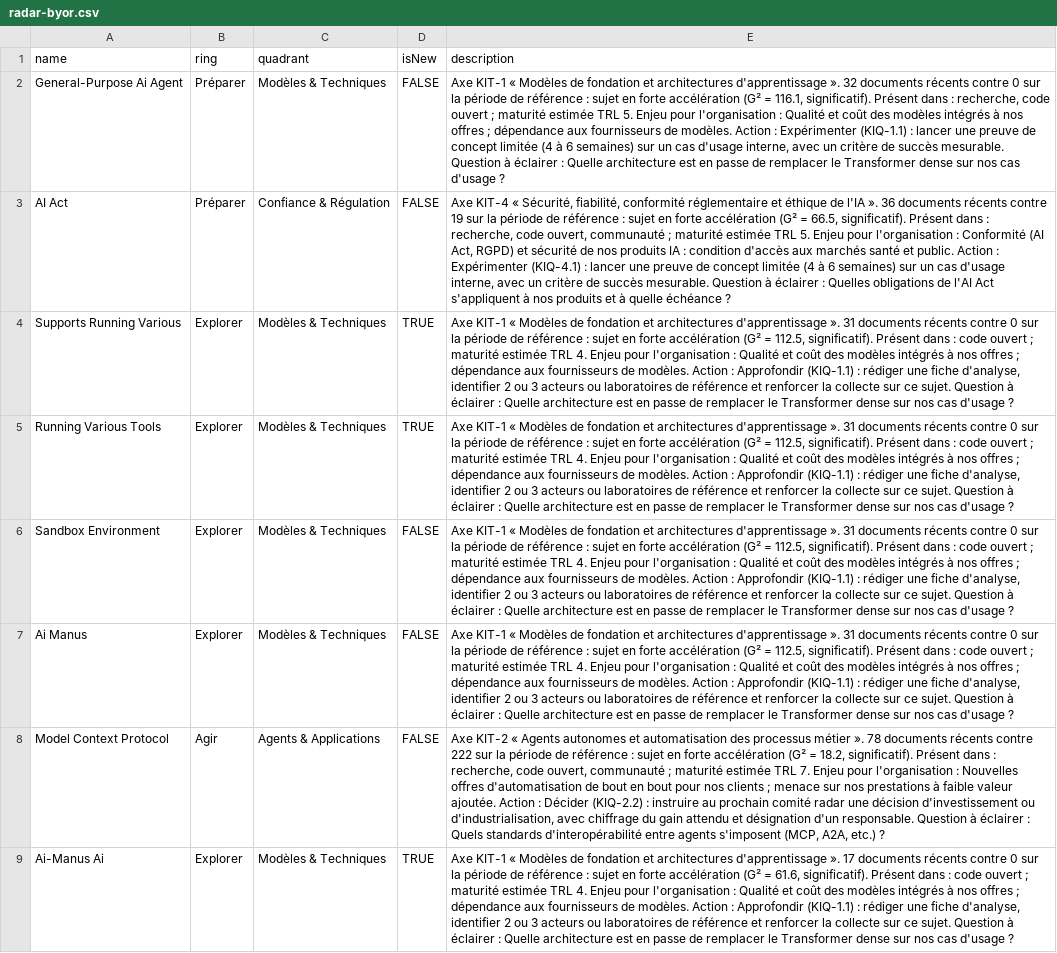
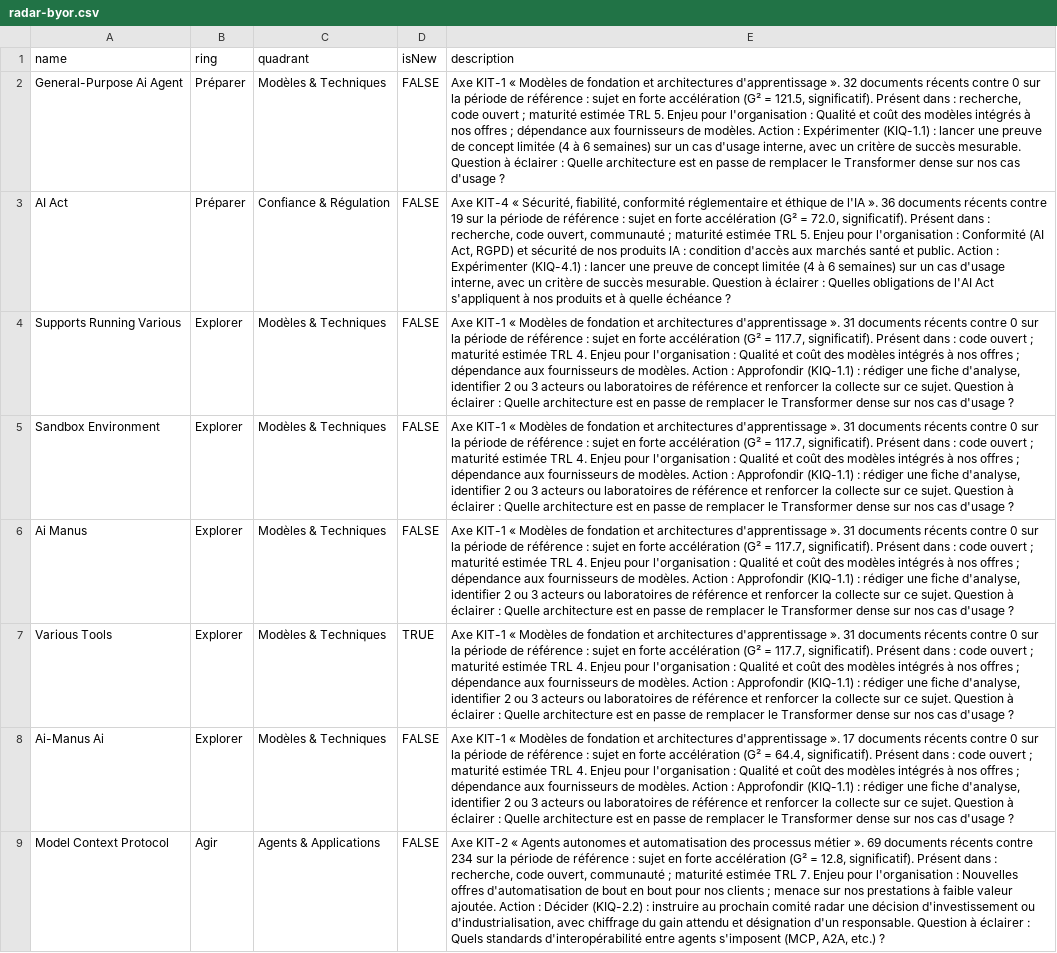
Before and after one commit to nderhore/radar-veille-ia, a CSV file: output/radar-byor.csv, drawn as a sheet; only a part is shown; removed rows and columns are numbered as before the commit, all else as after; the diff covers the shown part only; the diff names each change by its address in the sheet, - before the commit and + after, or states it on an @@ line.

```diff
--- a/output/radar-byor.csv
+++ b/output/radar-byor.csv
-E2 (description): …(G² = 116.1, significatif). Présent…
+E2 (description): …(G² = 121.5, significatif). Présent…
-E3 (description): …(G² = 66.5, significatif). Présent…
+E3 (description): …(G² = 72.0, significatif). Présent…
-D4 (isNew): TRUE
+D4 (isNew): FALSE
-E4 (description): …(G² = 112.5, significatif). Présent…
+E4 (description): …(G² = 117.7, significatif). Présent…
-row 5: Running Various Tools | Explorer | Modèles & Techniques | TRUE | Axe KIT-1 « Modèles de fondation et architectures d'apprentissage ». 31 documents récents contre 0 sur la période de référence : sujet en forte accélération (G² = 112.5, significatif). Présent dans : code ouvert ; maturité estimée TRL 4. Enjeu pour l'organisation : Qualité et coût des modèles intégrés à nos offres ; dépendance aux fournisseurs de modèles. Action : Approfondir (KIQ-1.1) : rédiger une fiche d'analyse, identifier 2 ou 3 acteurs ou laboratoires de référence et renforcer la collecte sur ce sujet. Question à éclairer : Quelle architecture est en passe de remplacer le Transformer dense sur nos cas d'usage ?
-E5:E6 (description): …(G² = 112.5, significatif). Présent…
+E5:E6 (description): …(G² = 117.7, significatif). Présent…
+row 7: Various Tools | Explorer | Modèles & Techniques | TRUE | Axe KIT-1 « Modèles de fondation et architectures d'apprentissage ». 31 documents récents contre 0 sur la période de référence : sujet en forte accélération (G² = 117.7, significatif). Présent dans : code ouvert ; maturité estimée TRL 4. Enjeu pour l'organisation : Qualité et coût des modèles intégrés à nos offres ; dépendance aux fournisseurs de modèles. Action : Approfondir (KIQ-1.1) : rédiger une fiche d'analyse, identifier 2 ou 3 acteurs ou laboratoires de référence et renforcer la collecte sur ce sujet. Question à éclairer : Quelle architecture est en passe de remplacer le Transformer dense sur nos cas d'usage ?
+row 8: Ai-Manus Ai | Explorer | Modèles & Techniques | FALSE | Axe KIT-1 « Modèles de fondation et architectures d'apprentissage ». 17 documents récents contre 0 sur la période de référence : sujet en forte accélération (G² = 64.4, significatif). Présent dans : code ouvert ; maturité estimée TRL 4. Enjeu pour l'organisation : Qualité et coût des modèles intégrés à nos offres ; dépendance aux fournisseurs de modèles. Action : Approfondir (KIQ-1.1) : rédiger une fiche d'analyse, identifier 2 ou 3 acteurs ou laboratoires de référence et renforcer la collecte sur ce sujet. Question à éclairer : Quelle architecture est en passe de remplacer le Transformer dense sur nos cas d'usage ?
-E9 (description): …métier ». 78 documents récents contre 222 sur la période de référence : sujet en forte accélération (G² = 18.2, significatif). Présent…
+E9 (description): …métier ». 69 documents récents contre 234 sur la période de référence : sujet en forte accélération (G² = 12.8, significatif). Présent…
-row 9: Ai-Manus Ai | Explorer | Modèles & Techniques | TRUE | Axe KIT-1 « Modèles de fondation et architectures d'apprentissage ». 17 documents récents contre 0 sur la période de référence : sujet en forte accélération (G² = 61.6, significatif). Présent dans : code ouvert ; maturité estimée TRL 4. Enjeu pour l'organisation : Qualité et coût des modèles intégrés à nos offres ; dépendance aux fournisseurs de modèles. Action : Approfondir (KIQ-1.1) : rédiger une fiche d'analyse, identifier 2 ou 3 acteurs ou laboratoires de référence et renforcer la collecte sur ce sujet. Question à éclairer : Quelle architecture est en passe de remplacer le Transformer dense sur nos cas d'usage ?
```
Also changed, not shown: 2 added rows, 2 removed rows and 5 edited cells elsewhere in this file, 6 other files.
